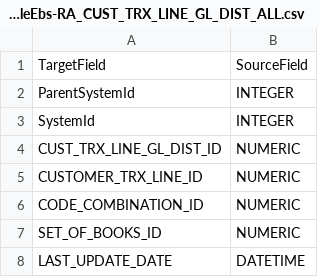
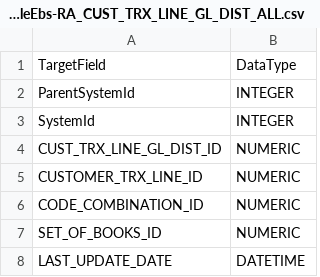
Before and after one commit to dataplatr/cortex-data-foundation-OracleEBS, a CSV file: src/ORACLE/src/ods_schema/OracleEbs-RA_CUST_TRX_LINE_GL_DIST_ALL.csv, drawn as a sheet; only a part is shown.

Commit message:
Update OracleEbs-RA_CUST_TRX_LINE_GL_DIST_ALL.csv

```diff
--- a/src/ORACLE/src/ods_schema/OracleEbs-RA_CUST_TRX_LINE_GL_DIST_ALL.csv
+++ b/src/ORACLE/src/ods_schema/OracleEbs-RA_CUST_TRX_LINE_GL_DIST_ALL.csv
@@ -1,2 +1,2 @@
-TargetField,SourceField
+TargetField,DataType
 ParentSystemId,INTEGER
```
